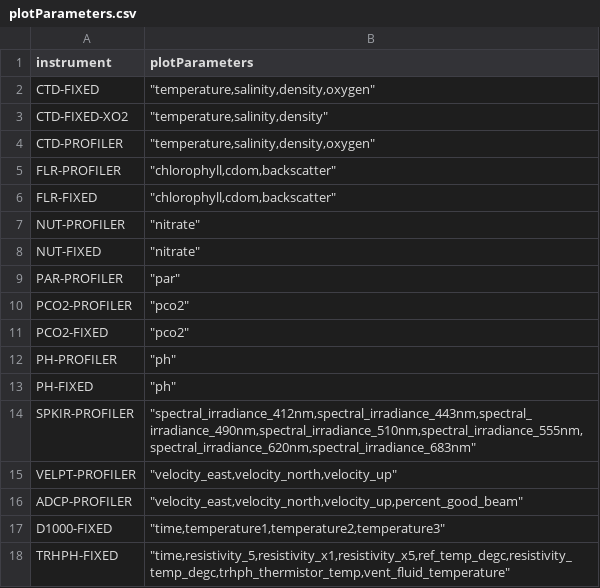
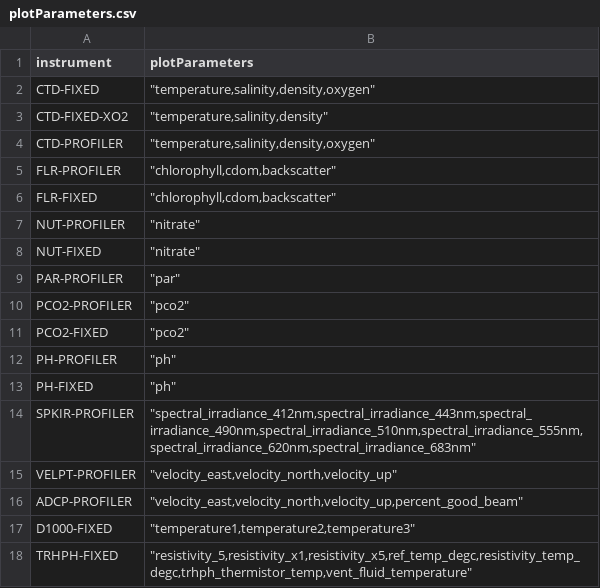
Before and after one commit to OOI-CabledArray/rca-data-tools, a CSV file: rca_data_tools/qaqc/params/plotParameters.csv, drawn as a sheet.

Commit message:
fixing typo

```diff
--- a/rca_data_tools/qaqc/params/plotParameters.csv
+++ b/rca_data_tools/qaqc/params/plotParameters.csv
@@ -16,3 +16,3 @@ VELPT-PROFILER,"""velocity_east,velocity_north,velocity_up"""
 ADCP-PROFILER,"""velocity_east,velocity_north,velocity_up,percent_good_beam"""
-D1000-FIXED,"""time,temperature1,temperature2,temperature3"""
-TRHPH-FIXED,"""time,resistivity_5,resistivity_x1,resistivity_x5,ref_temp_degc,resistivity_temp_degc,trhph_thermistor_temp,vent_fluid_temperature"""
+D1000-FIXED,"""temperature1,temperature2,temperature3"""
+TRHPH-FIXED,"""resistivity_5,resistivity_x1,resistivity_x5,ref_temp_degc,resistivity_temp_degc,trhph_thermistor_temp,vent_fluid_temperature"""
```
